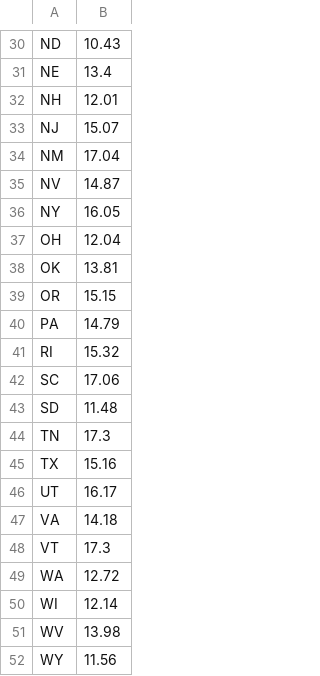
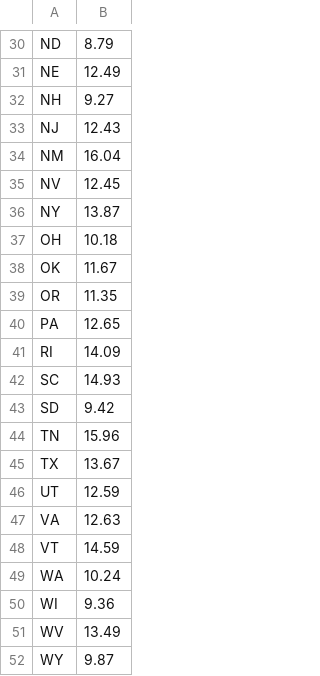
Before and after one commit to jedr1-ship-it/Alternative-Pathways----Quant, a CSV file: outputs/attrition_by_state.csv, drawn as a sheet; only a part is shown, gaps mark what is left out; the diff covers the shown part only; the diff names each change by its address in the sheet, - before the commit and + after, or states it on an @@ line.

```diff
--- a/outputs/attrition_by_state.csv
+++ b/outputs/attrition_by_state.csv
-B30: 10.43
+B30: 8.79
-B31: 13.4
+B31: 12.49
-B32: 12.01
+B32: 9.27
-B33: 15.07
+B33: 12.43
-B34: 17.04
+B34: 16.04
-B35: 14.87
+B35: 12.45
-B36: 16.05
+B36: 13.87
-B37: 12.04
+B37: 10.18
-B38: 13.81
+B38: 11.67
-B39: 15.15
+B39: 11.35
-B40: 14.79
+B40: 12.65
-B41: 15.32
+B41: 14.09
-B42: 17.06
+B42: 14.93
-B43: 11.48
+B43: 9.42
-B44: 17.3
+B44: 15.96
-B45: 15.16
+B45: 13.67
-B46: 16.17
+B46: 12.59
-B47: 14.18
+B47: 12.63
-B48: 17.3
+B48: 14.59
-B49: 12.72
+B49: 10.24
-B50: 12.14
+B50: 9.36
-B51: 13.98
+B51: 13.49
-B52: 11.56
+B52: 9.87
```
Also changed, not shown: 28 edited cells elsewhere in this file, outputs/destinations_by_year.csv, 7 other files.
